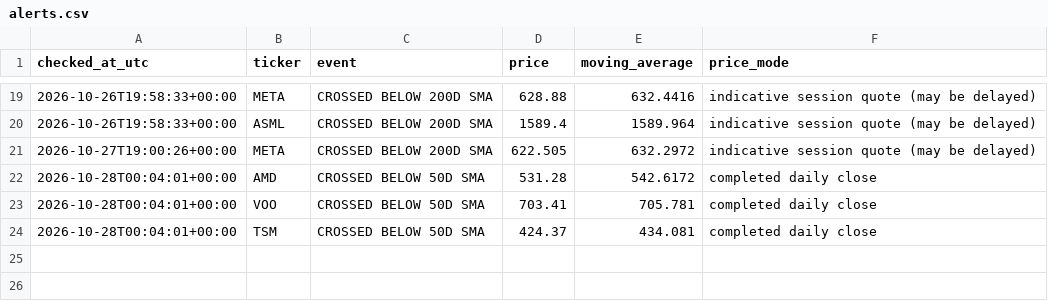
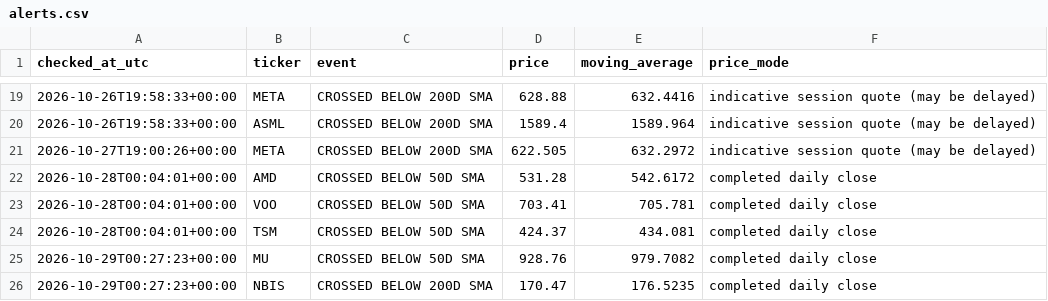
Before and after one commit to kmkrishnakant68-beep/stockpilot-cloud, a CSV file: stockpilot_data/alerts.csv, drawn as a sheet; only a part is shown, gaps mark what is left out.

```diff
--- a/stockpilot_data/alerts.csv
+++ b/stockpilot_data/alerts.csv
@@ -24 +24,3 @@ checked_at_utc,ticker,event,price,moving_average,price_mode
 2026-10-28T00:04:01+00:00,TSM,CROSSED BELOW 50D SMA,424.37,434.081,completed daily close
+2026-10-29T00:27:23+00:00,MU,CROSSED BELOW 50D SMA,928.76,979.7082,completed daily close
+2026-10-29T00:27:23+00:00,NBIS,CROSSED BELOW 200D SMA,170.47,176.5235,completed daily close
```
Also changed, not shown: stockpilot_data/latest_signals.csv, 6 other files.
